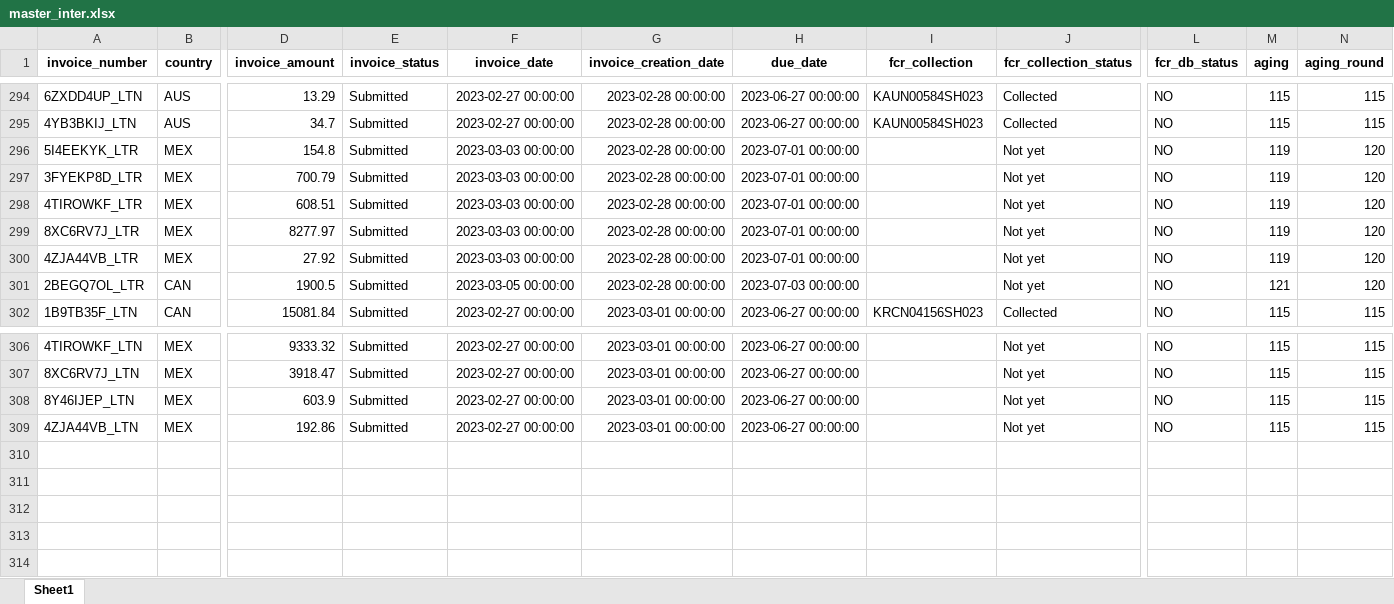
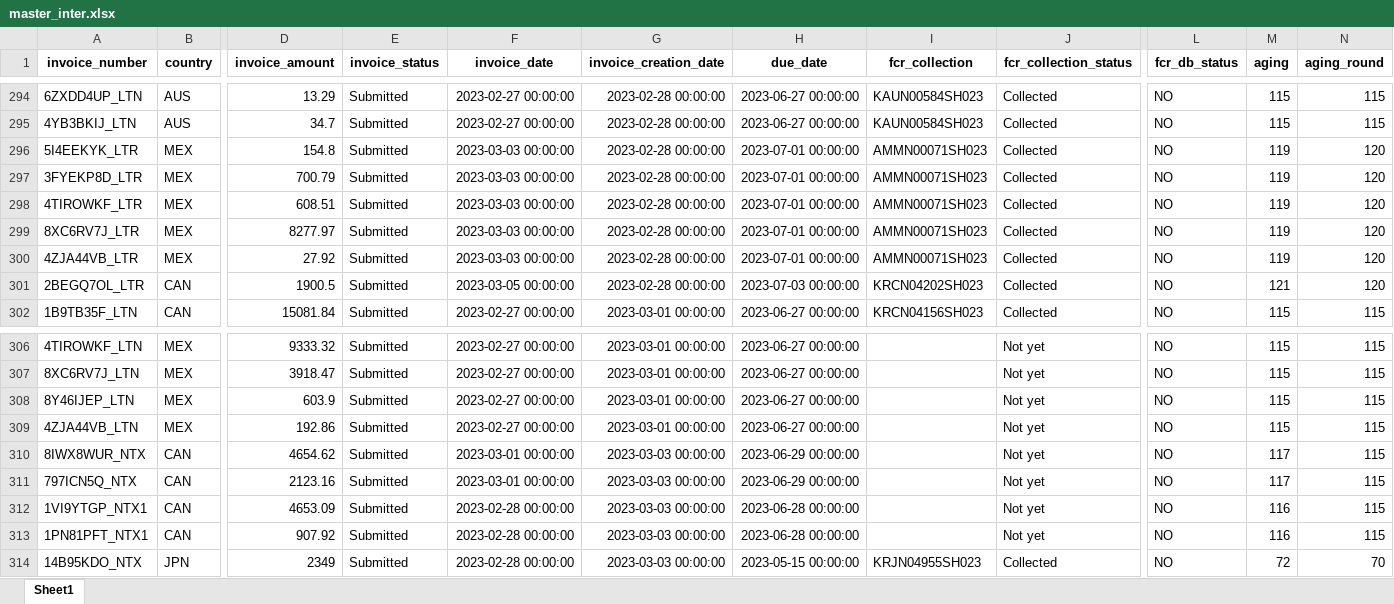
Before and after one commit to duy612/yes4all_invoice, an Excel workbook: master_inter.xlsx, sheet Sheet1, drawn as a sheet; only a part is shown, gaps mark what is left out; values as stored, in another font and other column widths than the file's, no borders; rows hold the shown columns only; the diff names each change by its address in the sheet, - before the commit and + after, or states it on an @@ line.

```diff
--- a/master_inter.xlsx (sheet Sheet1)
+++ b/master_inter.xlsx (sheet Sheet1)
-I296:I300 (fcr_collection): (empty)
+I296:I300 (fcr_collection): AMMN00071SH023
-J296:J301 (fcr_collection_status): Not yet
+J296:J301 (fcr_collection_status): Collected
-I301 (fcr_collection): (empty)
+I301 (fcr_collection): KRCN04202SH023
+row 310: 8IWX8WUR_NTX | CAN | 4654.62 | Submitted | 2023-03-01 00:00:00 | 2023-03-03 00:00:00 | 2023-06-29 00:00:00 |  | Not yet | NO | 117 | 115
+row 311: 797ICN5Q_NTX | CAN | 2123.16 | Submitted | 2023-03-01 00:00:00 | 2023-03-03 00:00:00 | 2023-06-29 00:00:00 |  | Not yet | NO | 117 | 115
+row 312: 1VI9YTGP_NTX1 | CAN | 4653.09 | Submitted | 2023-02-28 00:00:00 | 2023-03-03 00:00:00 | 2023-06-28 00:00:00 |  | Not yet | NO | 116 | 115
+row 313: 1PN81PFT_NTX1 | CAN | 907.92 | Submitted | 2023-02-28 00:00:00 | 2023-03-03 00:00:00 | 2023-06-28 00:00:00 |  | Not yet | NO | 116 | 115
+row 314: 14B95KDO_NTX | JPN | 2349 | Submitted | 2023-02-28 00:00:00 | 2023-03-03 00:00:00 | 2023-05-15 00:00:00 | KRJN04955SH023 | Collected | NO | 72 | 70
```
Also changed, not shown: master_usa.xlsx, mirror.xlsx, 1 other file.
